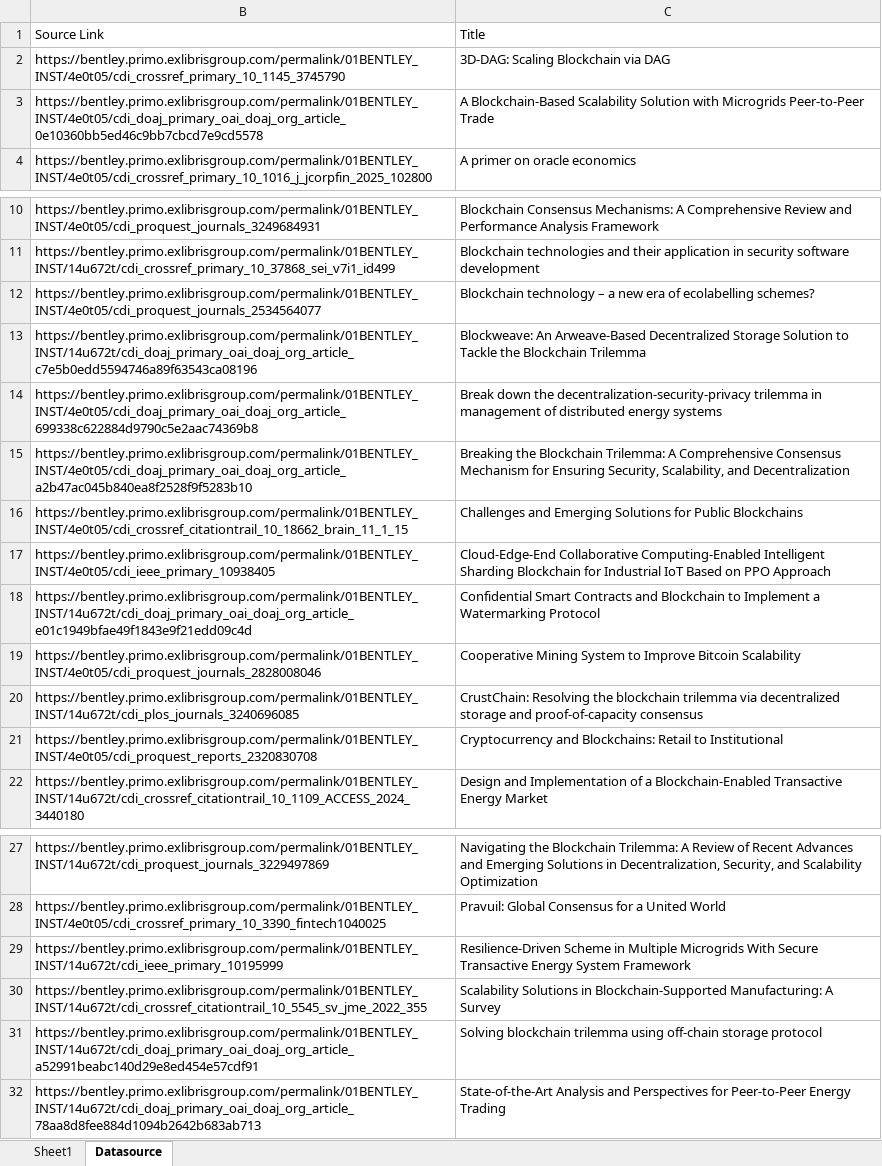
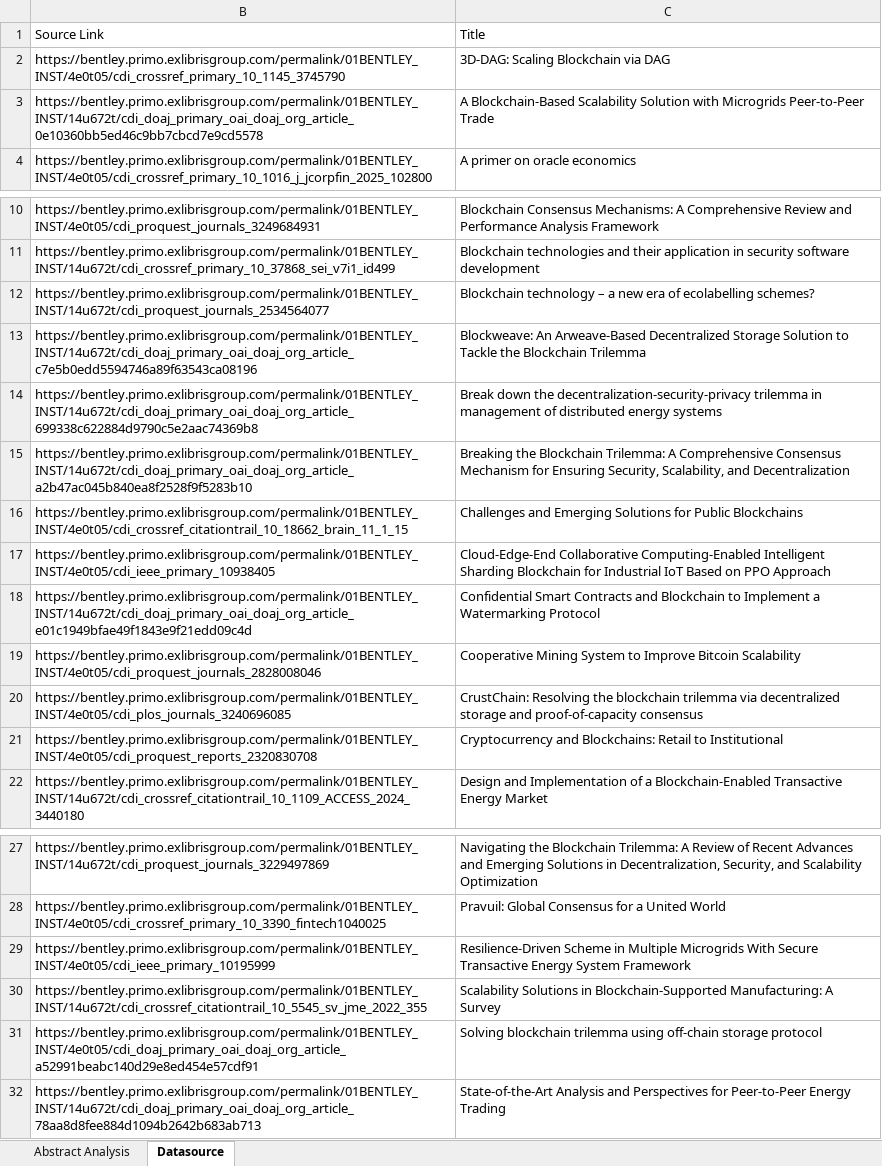
Before and after one commit to yawutheawu/FT324_SLR, an Excel workbook: ResearchEvaluation.xlsx, sheet Datasource, drawn as a sheet; only a part is shown, gaps mark what is left out; values as stored, in another font and other column widths than the file's, no borders; table styles not drawn; the diff names each change by its address in the sheet, - before the commit and + after, or states it on an @@ line.

```diff
--- a/ResearchEvaluation.xlsx (sheet Datasource)
+++ b/ResearchEvaluation.xlsx (sheet Datasource)
-sheet tab: Sheet1
+sheet tab: Abstract Analysis
-B3: https://bentley.primo.exlibrisgroup.com/permalink/01BENTLEY_INST/4e0t05/cdi_doaj_primary_oai_doaj_org_article_0e10360bb5ed46c9bb7cbcd7e9cd5578
+B3: https://bentley.primo.exlibrisgroup.com/permalink/01BENTLEY_INST/14u672t/cdi_doaj_primary_oai_doaj_org_article_0e10360bb5ed46c9bb7cbcd7e9cd5578
-B12: https://bentley.primo.exlibrisgroup.com/permalink/01BENTLEY_INST/4e0t05/cdi_proquest_journals_2534564077
+B12: https://bentley.primo.exlibrisgroup.com/permalink/01BENTLEY_INST/14u672t/cdi_proquest_journals_2534564077
-B14: https://bentley.primo.exlibrisgroup.com/permalink/01BENTLEY_INST/4e0t05/cdi_doaj_primary_oai_doaj_org_article_699338c622884d9790c5e2aac74369b8
+B14: https://bentley.primo.exlibrisgroup.com/permalink/01BENTLEY_INST/14u672t/cdi_doaj_primary_oai_doaj_org_article_699338c622884d9790c5e2aac74369b8
-B15: https://bentley.primo.exlibrisgroup.com/permalink/01BENTLEY_INST/4e0t05/cdi_doaj_primary_oai_doaj_org_article_a2b47ac045b840ea8f2528f9f5283b10
+B15: https://bentley.primo.exlibrisgroup.com/permalink/01BENTLEY_INST/14u672t/cdi_doaj_primary_oai_doaj_org_article_a2b47ac045b840ea8f2528f9f5283b10
-B20: https://bentley.primo.exlibrisgroup.com/permalink/01BENTLEY_INST/14u672t/cdi_plos_journals_3240696085
+B20: https://bentley.primo.exlibrisgroup.com/permalink/01BENTLEY_INST/4e0t05/cdi_plos_journals_3240696085
-B29: https://bentley.primo.exlibrisgroup.com/permalink/01BENTLEY_INST/14u672t/cdi_ieee_primary_10195999
+B29: https://bentley.primo.exlibrisgroup.com/permalink/01BENTLEY_INST/4e0t05/cdi_ieee_primary_10195999
-B31: https://bentley.primo.exlibrisgroup.com/permalink/01BENTLEY_INST/14u672t/cdi_doaj_primary_oai_doaj_org_article_a52991beabc140d29e8ed454e57cdf91
+B31: https://bentley.primo.exlibrisgroup.com/permalink/01BENTLEY_INST/4e0t05/cdi_doaj_primary_oai_doaj_org_article_a52991beabc140d29e8ed454e57cdf91
```
Also changed, not shown: hidden cells, 2 other files.
